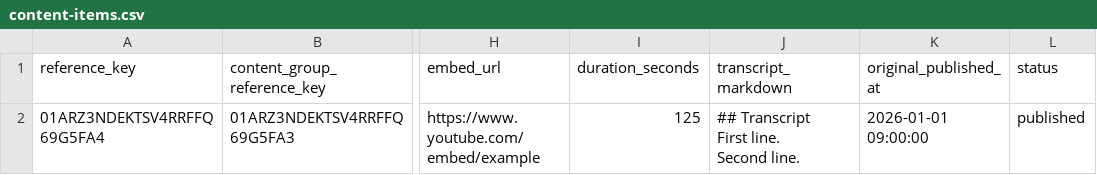
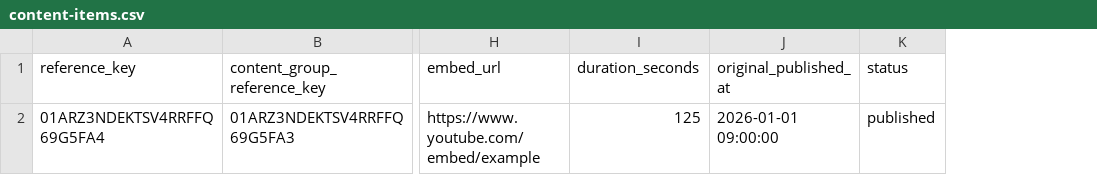
Before and after one commit to studioycm/PodText, a CSV file: resources/import-examples/content-items.csv, drawn as a sheet; only a part is shown, gaps mark what is left out; ↵ is a line break in a cell; the diff names each change by its address in the sheet, - before the commit and + after, or states it on an @@ line.

Commit message:
feat: add transcription model revision

```diff
--- a/resources/import-examples/content-items.csv
+++ b/resources/import-examples/content-items.csv
-column J (transcript_markdown), row 2: ## Transcript ↵ First line. ↵ Second line.
```
Also changed, not shown: 22 other files.
